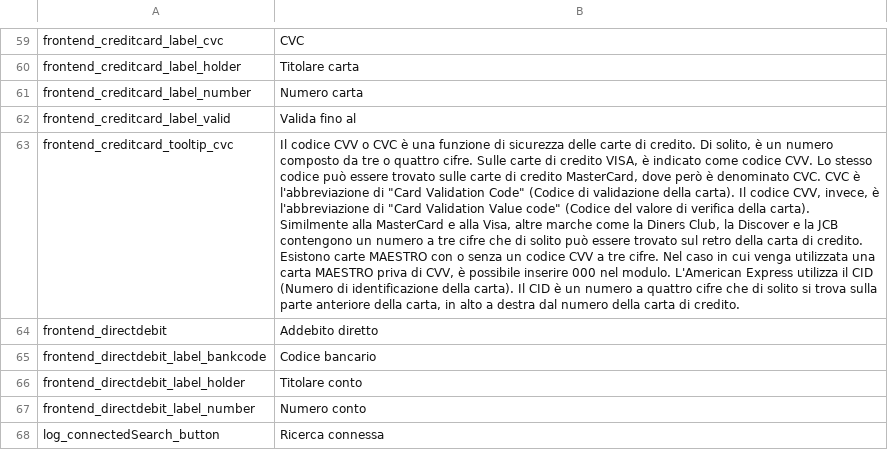
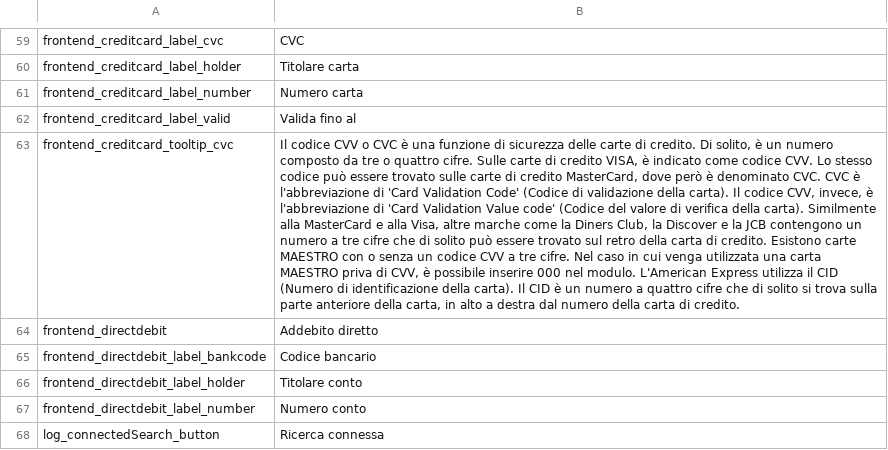
Before and after one commit to paymill/paymill-shopware, a CSV file: Frontend/PaymPaymentCreditcard/locale/it_IT.csv, drawn as a sheet; only a part is shown, gaps mark what is left out; the diff names each change by its address in the sheet, - before the commit and + after, or states it on an @@ line.

```diff
--- a/Frontend/PaymPaymentCreditcard/locale/it_IT.csv
+++ b/Frontend/PaymPaymentCreditcard/locale/it_IT.csv
-B63: …l'abbreviazione di "Card Validation Code" (Codice di validazione della carta). Il codice CVV, invece, è l'abbreviazione di "Card Validation Value code" (Codice del…
+B63: …l'abbreviazione di 'Card Validation Code' (Codice di validazione della carta). Il codice CVV, invece, è l'abbreviazione di 'Card Validation Value code' (Codice del…
```
Also changed, not shown: Frontend/PaymPaymentCreditcard/locale/en_GB.csv, Frontend/PaymPaymentCreditcard/locale/es_ES.csv, 2 other files.
